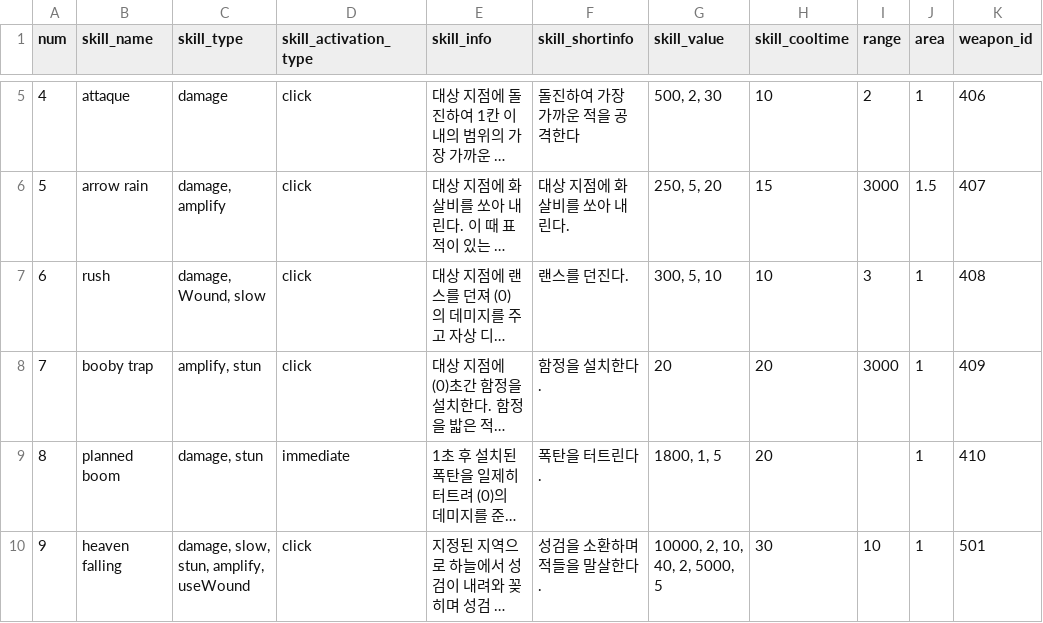
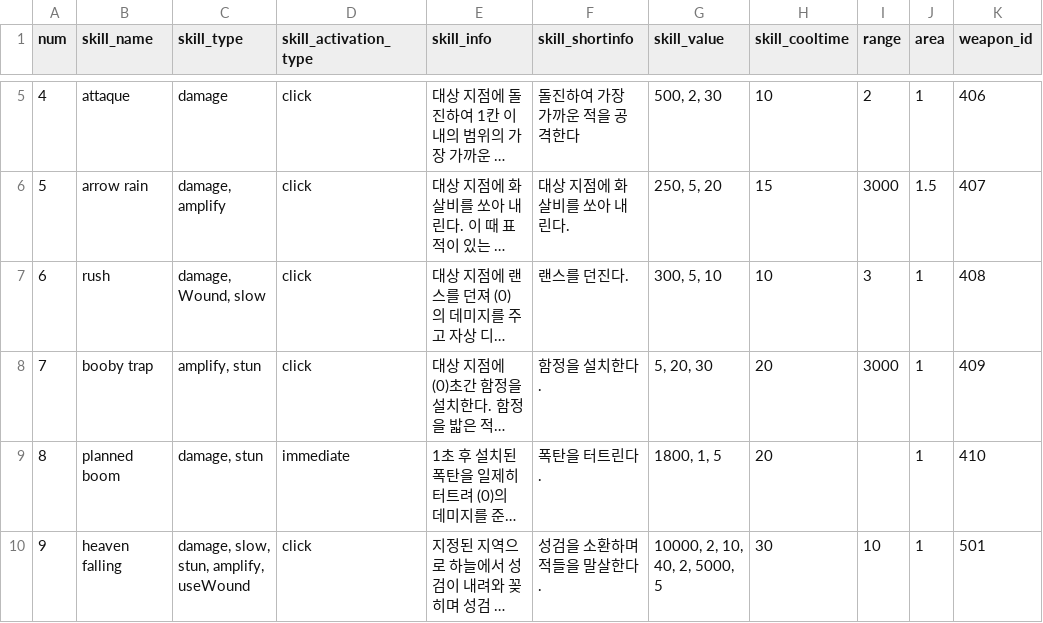
Before and after one commit to Famec7/WRD, a CSV file: Assets/Resources/DataTable/Skill/ActiveSkillData.csv, drawn as a sheet; only a part is shown, gaps mark what is left out; long unchanged cells end in …; the diff names each change by its address in the sheet, - before the commit and + after, or states it on an @@ line.

```diff
--- a/Assets/Resources/DataTable/Skill/ActiveSkillData.csv
+++ b/Assets/Resources/DataTable/Skill/ActiveSkillData.csv
-G8 (skill_value): 20
+G8 (skill_value): 5, 20, 30
```
Also changed, not shown: 52 other files.
